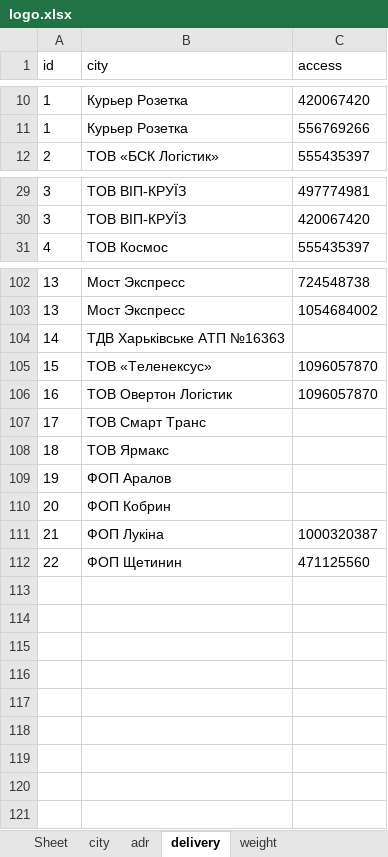
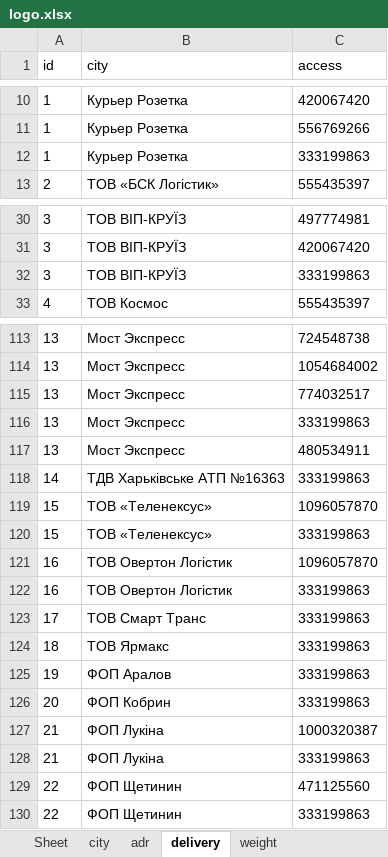
Before and after one commit to sharkevolution/tiren-bot, an Excel workbook: mybot/project/resources/settings/logo.xlsx, sheet delivery, drawn as a sheet; only a part is shown, gaps mark what is left out; values as stored, in another font and other column widths than the file's, no borders; addresses are those after the commit; the diff covers the shown part only; the diff names each change by its address in the sheet, - before the commit and + after, or states it on an @@ line.

```diff
--- a/mybot/project/resources/settings/logo.xlsx (sheet delivery)
+++ b/mybot/project/resources/settings/logo.xlsx (sheet delivery)
+row 12: 1 | Курьер Розетка | 333199863
+row 32: 3 | ТОВ ВІП-КРУЇЗ | 333199863
+row 115: 13 | Мост Экспресс | 774032517
+row 116: 13 | Мост Экспресс | 333199863
+row 117: 13 | Мост Экспресс | 480534911
-C118 (access): (empty)
+C118 (access): 333199863
+row 120: 15 | ТОВ «Теленексус» | 333199863
+row 122: 16 | ТОВ Овертон Логістик | 333199863
-C123:C126 (access): (empty)
+C123:C126 (access): 333199863
+row 128: 21 | ФОП Лукіна | 333199863
+row 130: 22 | ФОП Щетинин | 333199863
```
Also changed, not shown: 9 added rows elsewhere in this sheet, sheet city, sheet adr, 2 other files.
